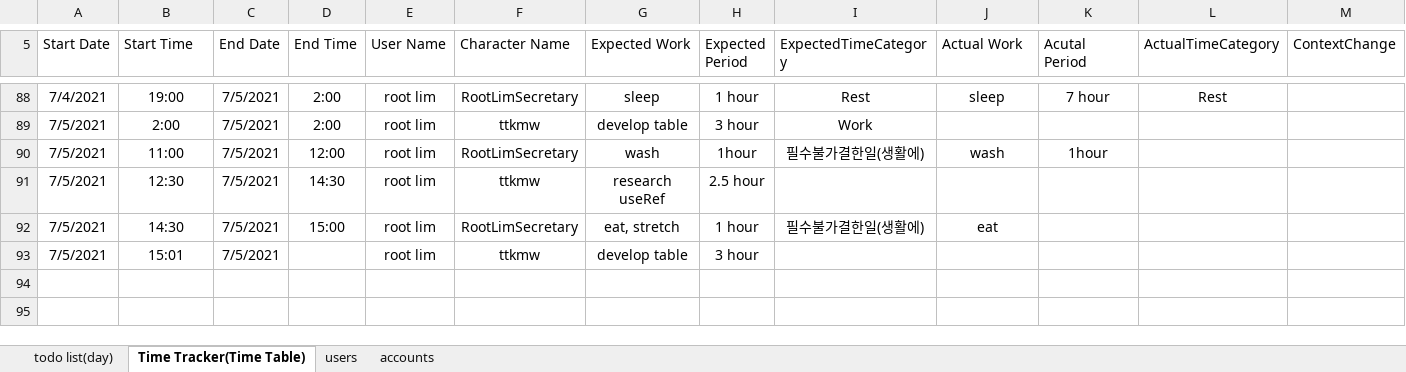
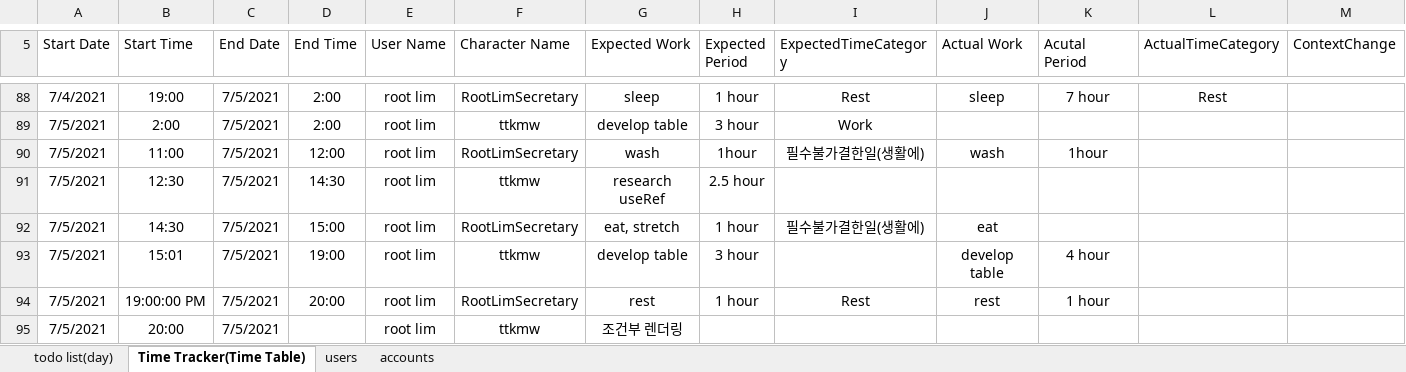
Before and after one commit to beyond-eyesight/workasme, an Excel workbook: resources/works.xlsx, sheet Time Tracker(Time Table), drawn as a sheet; only a part is shown, gaps mark what is left out; values as stored, in another font and other column widths than the file's, no borders; table styles not drawn; rows hold the shown columns only; the diff names each change by its address in the sheet, - before the commit and + after, or states it on an @@ line.

```diff
--- a/resources/works.xlsx (sheet Time Tracker(Time Table))
+++ b/resources/works.xlsx (sheet Time Tracker(Time Table))
-D93 (End Time): (empty)
+D93 (End Time): 19:00
-J93 (Actual Work): (empty)
+J93 (Actual Work): develop table
-K93 (Acutal Period): (empty)
+K93 (Acutal Period): 4 hour
+row 94: 7/5/2021 | 19:00:00 PM | 7/5/2021 | 20:00 | root lim | RootLimSecretary | rest | 1 hour | Rest | rest | 1 hour
+row 95: 7/5/2021 | 20:00 | 7/5/2021 |  | root lim | ttkmw | 조건부 렌더링
```
Also changed, not shown: 2 other files.
